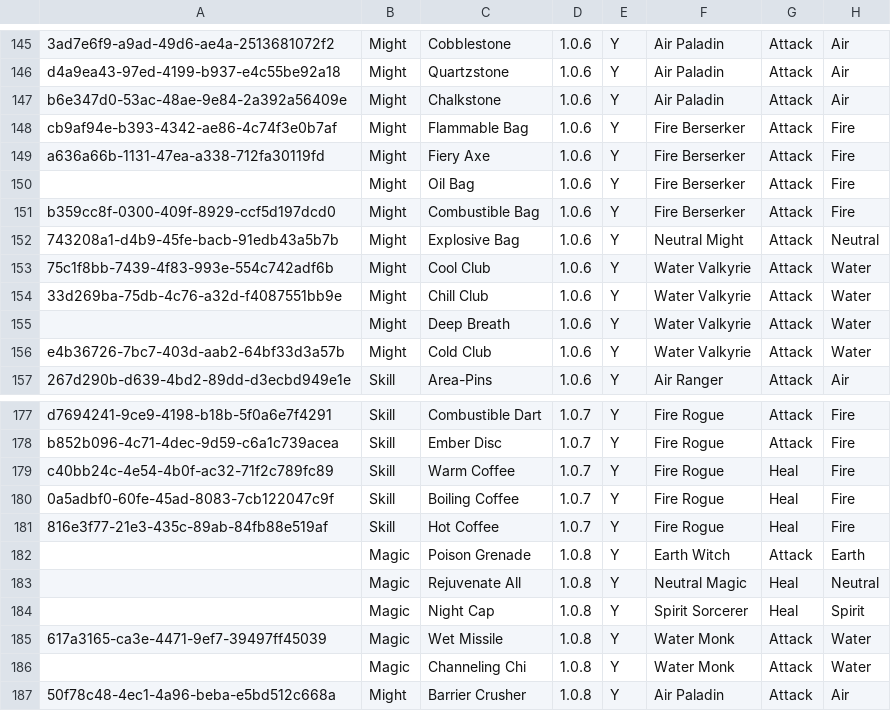
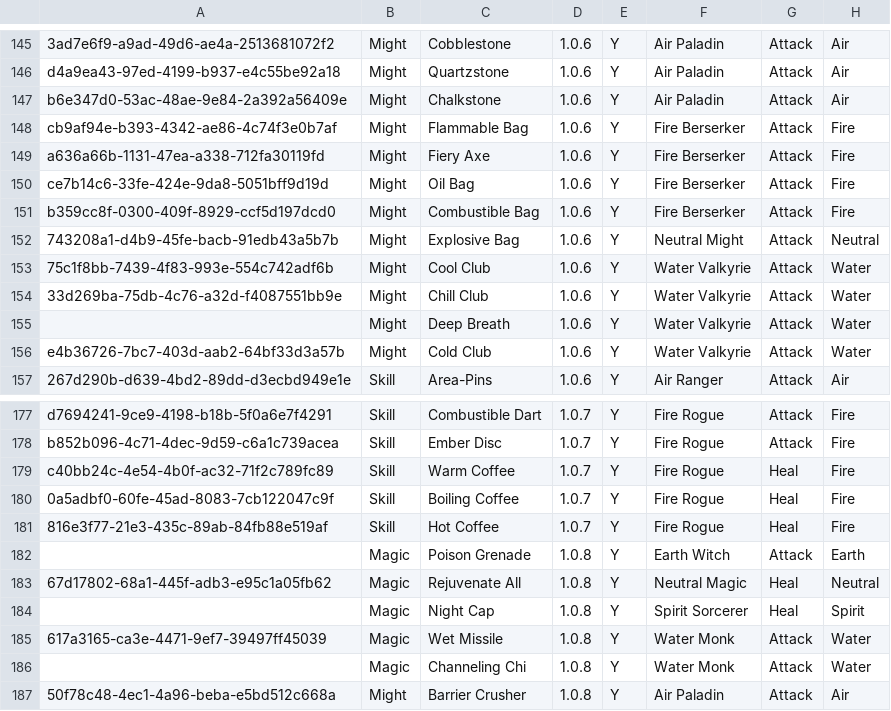
Before and after one commit to fefe982/BH, a CSV file: card_db.csv, drawn as a sheet; only a part is shown, gaps mark what is left out; the diff names each change by its address in the sheet, - before the commit and + after, or states it on an @@ line.

Commit message:
update db

```diff
--- a/card_db.csv
+++ b/card_db.csv
-A150: (empty)
+A150: ce7b14c6-33fe-424e-9da8-5051bff9d19d
-A183: (empty)
+A183: 67d17802-68a1-445f-adb3-e95c1a05fb62
```
